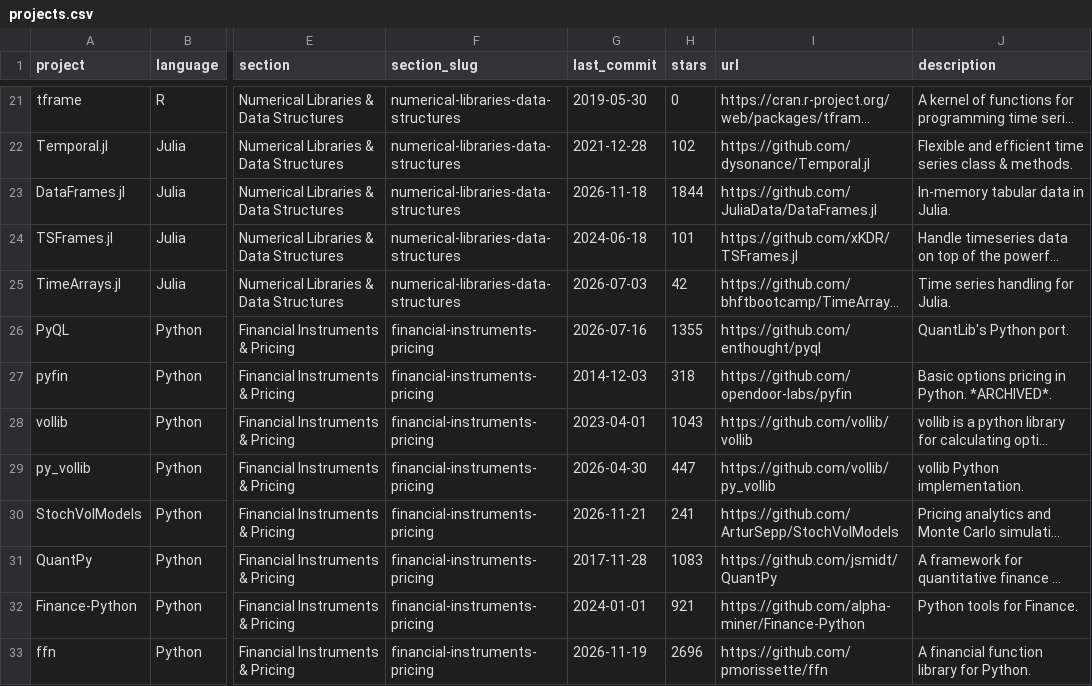
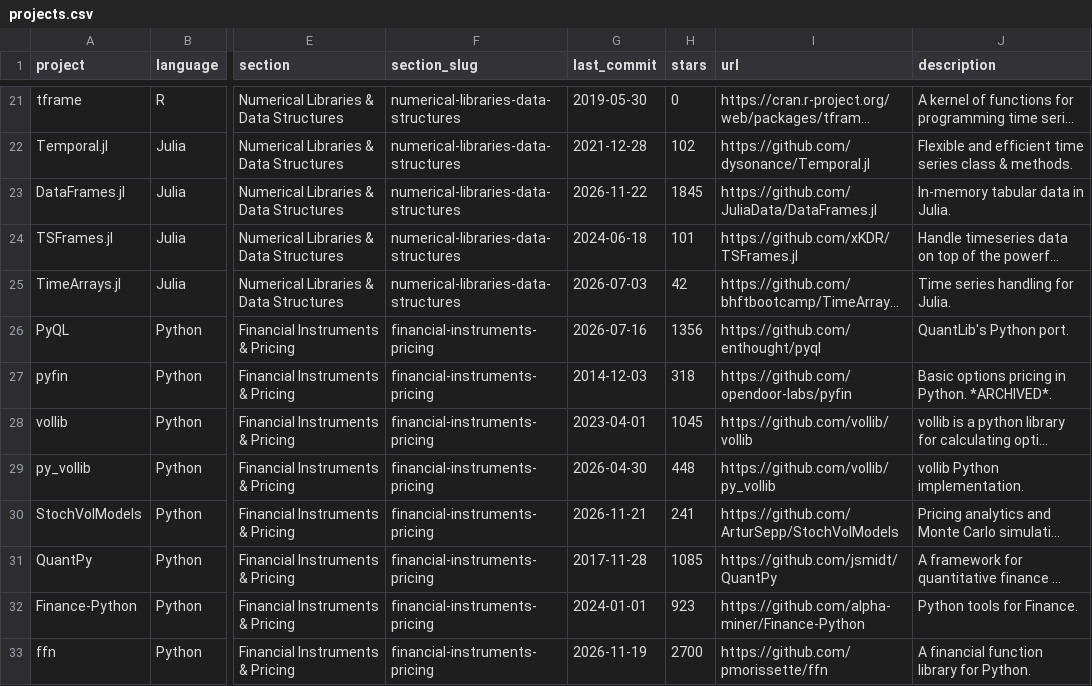
Before and after one commit to donbagger/awesome-quant, a CSV file: projects.csv, drawn as a sheet; only a part is shown, gaps mark what is left out; long unchanged cells end in …; the diff covers the shown part only; the diff names each change by its address in the sheet, - before the commit and + after, or states it on an @@ line.

```diff
--- a/projects.csv
+++ b/projects.csv
-G23 (last_commit): 2026-11-18
+G23 (last_commit): 2026-11-22
-H23 (stars): 1844
+H23 (stars): 1845
-H26 (stars): 1355
+H26 (stars): 1356
-H28 (stars): 1043
+H28 (stars): 1045
-H29 (stars): 447
+H29 (stars): 448
-H31 (stars): 1083
+H31 (stars): 1085
-H32 (stars): 921
+H32 (stars): 923
-H33 (stars): 2696
+H33 (stars): 2700
```
Also changed, not shown: 148 edited cells elsewhere in this file, 1 other file.
